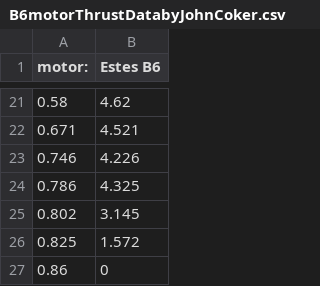
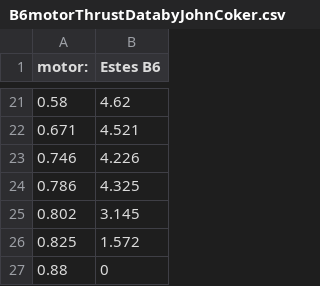
Before and after one commit to BamtolYy/rocket, a CSV file: simulation/B6motorThrustDatabyJohnCoker.csv, drawn as a sheet; only a part is shown, gaps mark what is left out.

```diff
--- a/simulation/B6motorThrustDatabyJohnCoker.csv
+++ b/simulation/B6motorThrustDatabyJohnCoker.csv
@@ -26,2 +26,2 @@
 0.825,1.572
-0.86,0
+0.88,0
```
Also changed, not shown: 1 other file.
